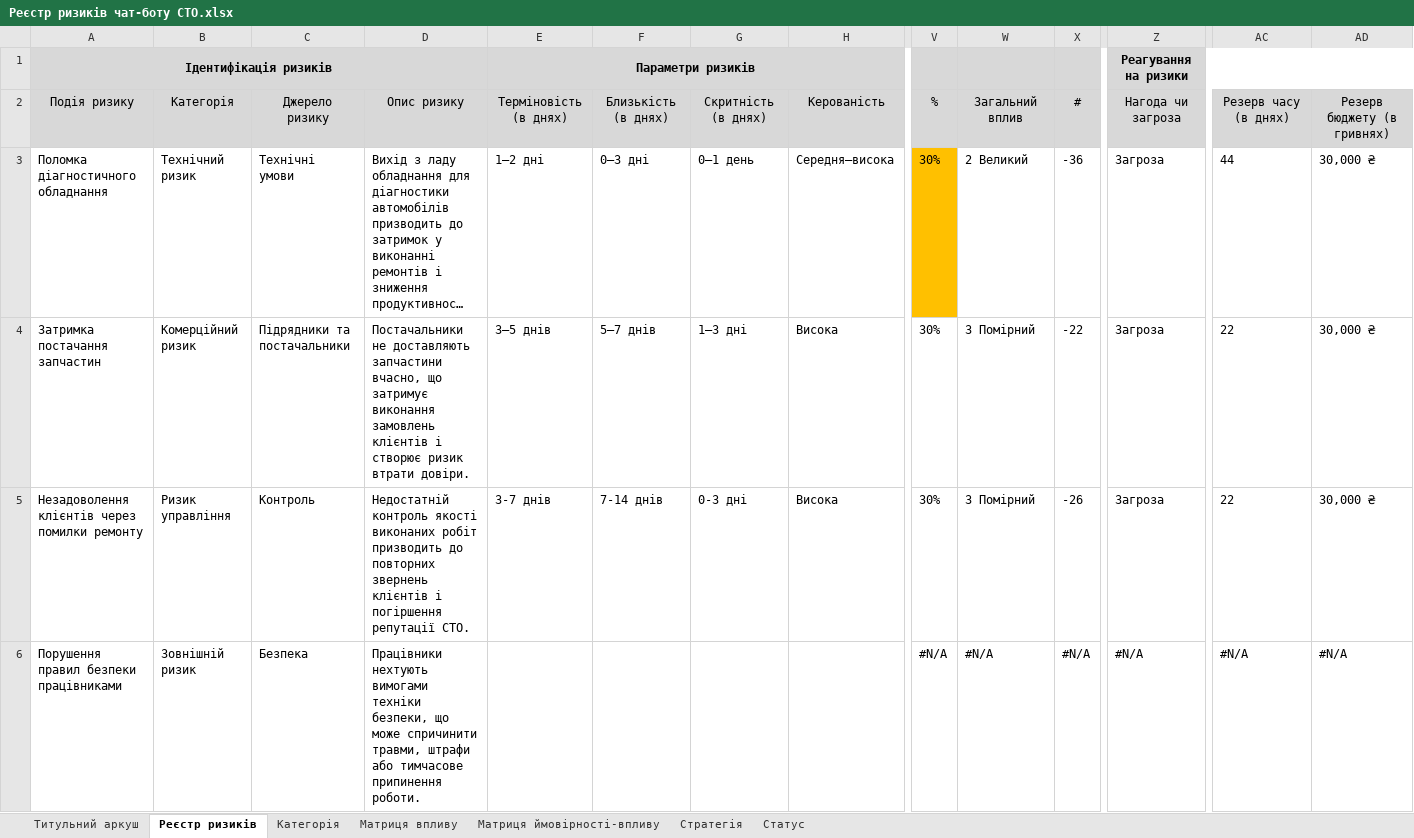
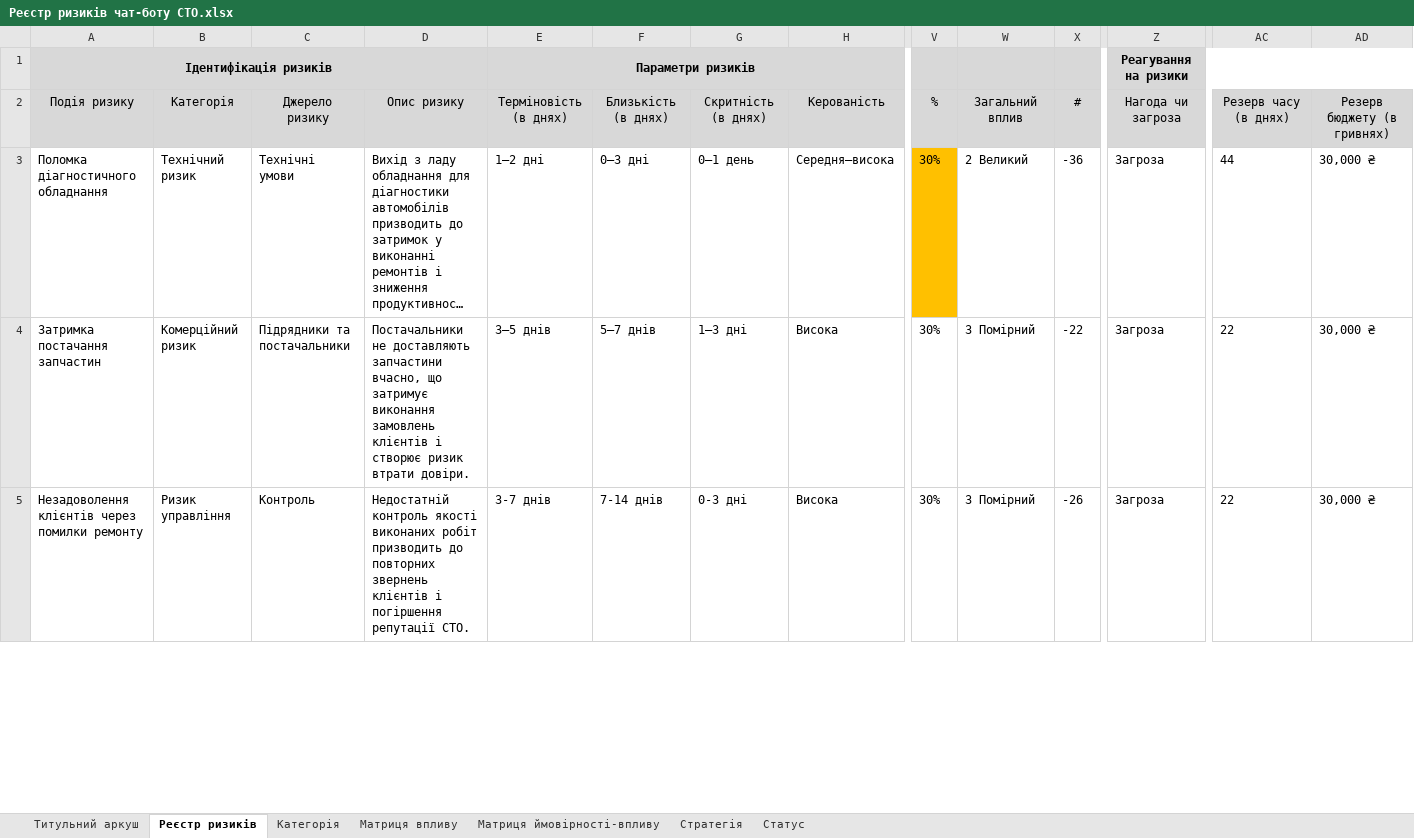
Before and after one commit to Dead-Paul/Auto-Service-Telegram-bot, an Excel workbook: Docs/Реєстр ризиків чат-боту СТО.xlsx, sheet Реєстр ризиків, drawn as a sheet; only a part is shown, gaps mark what is left out; long unchanged cells end in …; values as stored, in another font and other column widths than the file's, no borders; conditional formats not drawn; removed rows and columns are numbered as before the commit, all else as after; rows hold the shown columns only; the diff covers the shown part only; the diff names each change by its address in the sheet, - before the commit and + after, or states it on an @@ line.

```diff
--- a/Docs/Реєстр ризиків чат-боту СТО.xlsx (sheet Реєстр ризиків)
+++ b/Docs/Реєстр ризиків чат-боту СТО.xlsx (sheet Реєстр ризиків)
-row 6: Порушення правил безпеки працівниками | Зовнішній ризик | Безпека | Працівники нехтують вимогами техніки безпеки, що може спричинити травми, штрафи або тимчасове припинення роботи. |  |  |  |  | #N/A | #N/A | #N/A | #N/A | #N/A | #N/A
```
Also changed, not shown: 1 added row elsewhere in this sheet.
